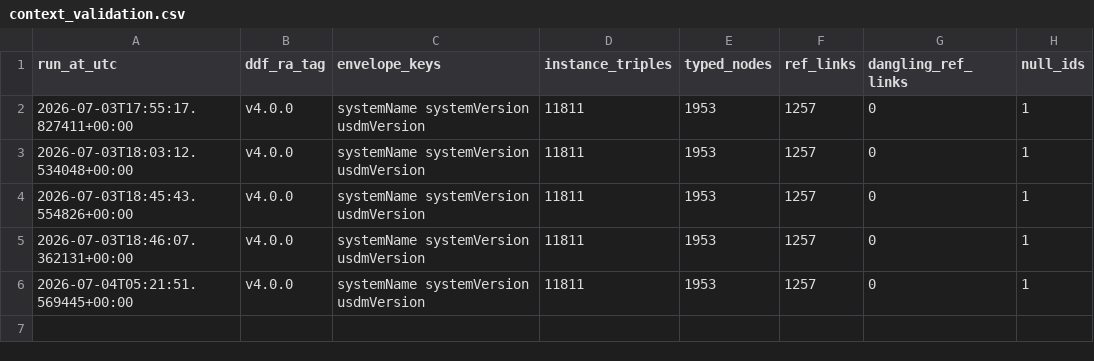
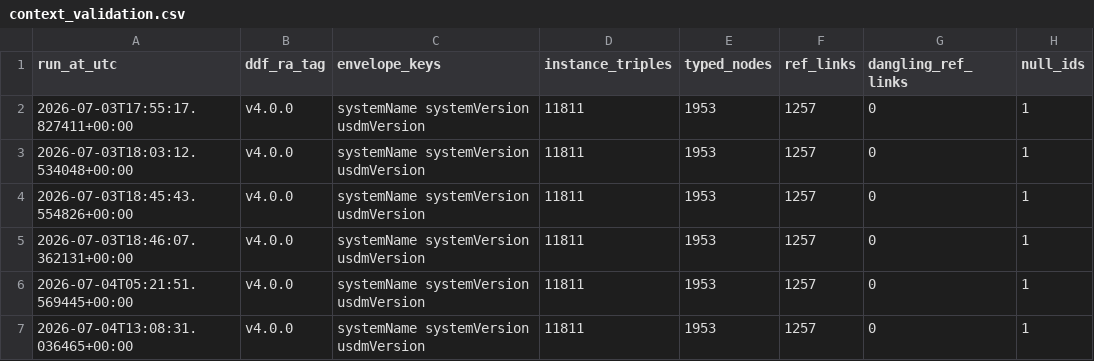
Before and after one commit to kerfors/usdm-rdf, a CSV file: reports/context_validation.csv, drawn as a sheet; the diff names each change by its address in the sheet, - before the commit and + after, or states it on an @@ line.

```diff
--- a/reports/context_validation.csv
+++ b/reports/context_validation.csv
+row 7: 2026-07-04T13:08:31.036465+00:00 | v4.0.0 | systemName systemVersion usdmVersion | 11811 | 1953 | 1257 | 0 | 1
```
Also changed, not shown: reports/shacl_validation.csv, reports/validation.csv, 5 other files.
